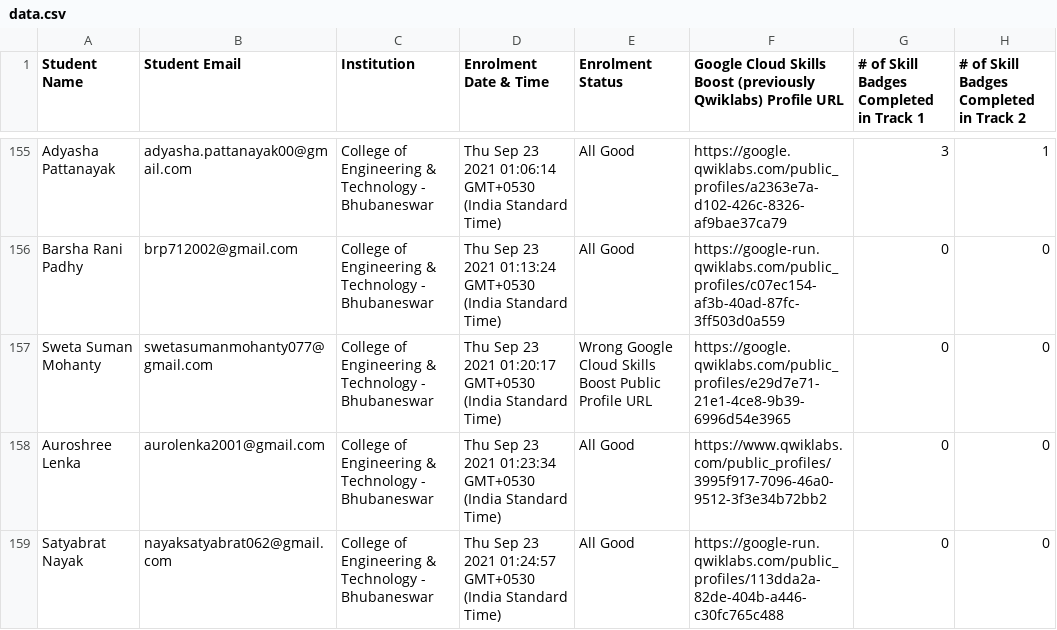
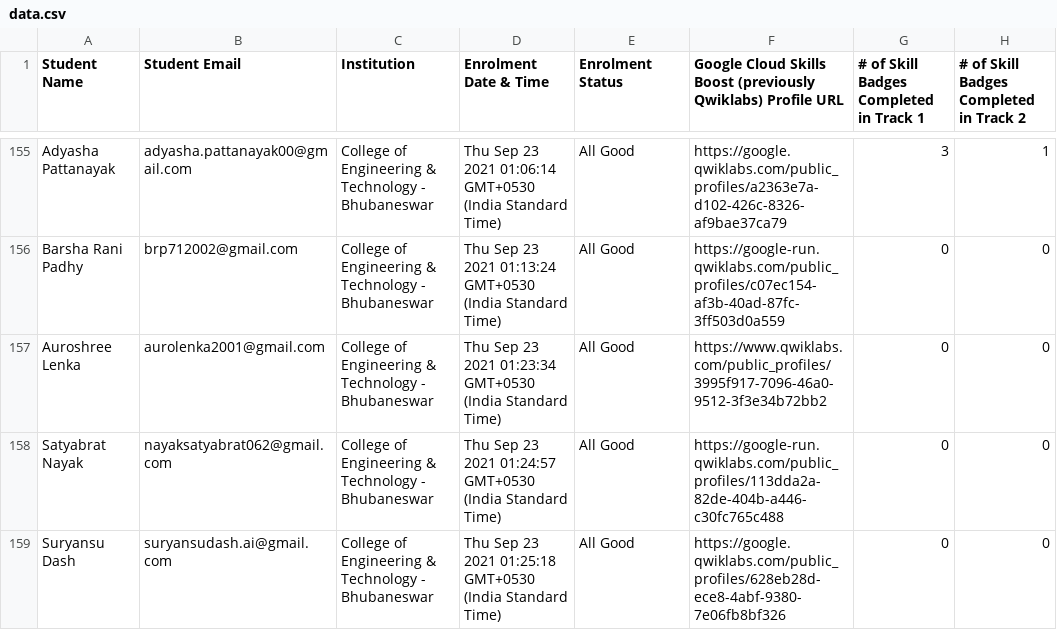
Before and after one commit to DSC-CETB/google-cloud, a CSV file: data/data.csv, drawn as a sheet; only a part is shown, gaps mark what is left out; the shorter side is filled out with more unchanged rows.

Commit message:
Re_update 17/10/2021

```diff
--- a/data/data.csv
+++ b/data/data.csv
@@ -156,3 +156,2 @@ Adyasha Pattanayak,adyasha.pattanayak00@gmail.com,College of Engineering & Techn
 Barsha Rani Padhy,brp712002@gmail.com,College of Engineering & Technology - Bhubaneswar,Thu Sep 23 2021 01:13:24 GMT+0530 (India Standard Time),All Good,https://google-run.qwiklabs.com/public_profiles/c07ec154-af3b-40ad-87fc-3ff503d0a559,0,0
-Sweta Suman Mohanty,swetasumanmohanty077@gmail.com,College of Engineering & Technology - Bhubaneswar,Thu Sep 23 2021 01:20:17 GMT+0530 (India Standard Time),Wrong Google Cloud Skills Boost Public Profile URL,https://google.qwiklabs.com/public_profiles/e29d7e71-21e1-4ce8-9b39-6996d54e3965,0,0
 Auroshree Lenka,aurolenka2001@gmail.com,College of Engineering & Technology - Bhubaneswar,Thu Sep 23 2021 01:23:34 GMT+0530 (India Standard Time),All Good,https://www.qwiklabs.com/public_profiles/3995f917-7096-46a0-9512-3f3e34b72bb2,0,0
```
